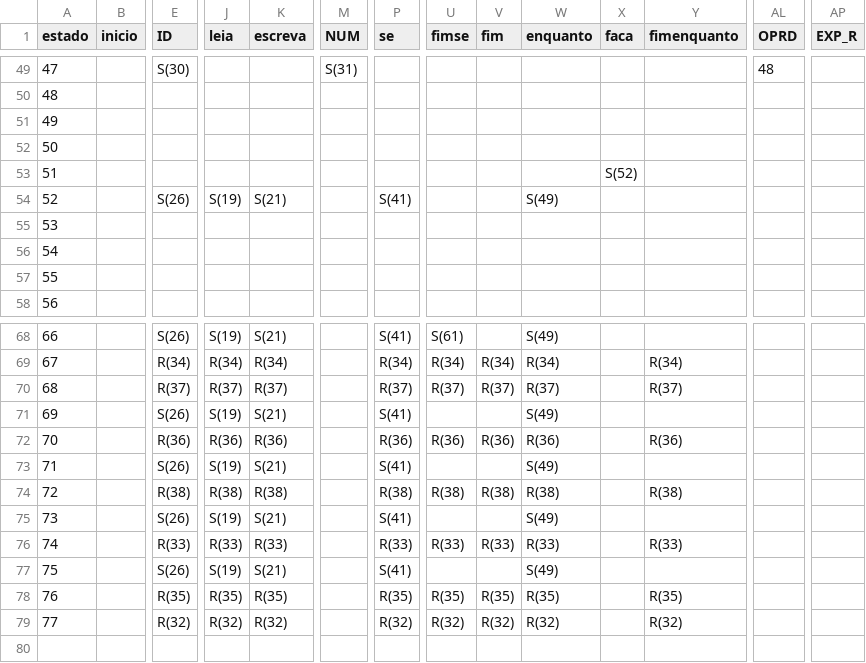
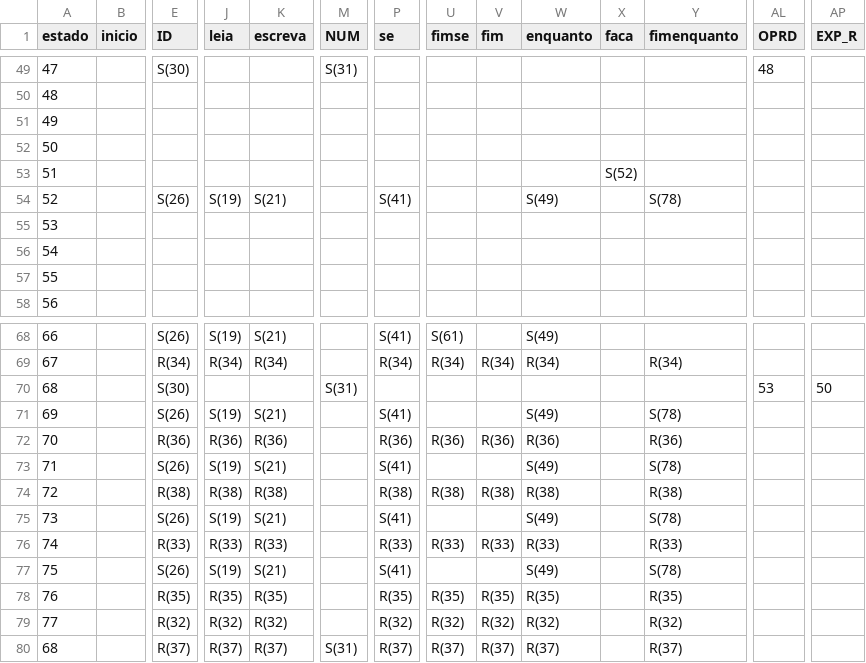
Before and after one commit to ramonjsa/Analisador_Lexico, a CSV file: acoes.csv, drawn as a sheet; only a part is shown, gaps mark what is left out; removed rows and columns are numbered as before the commit, all else as after; rows hold the shown columns only; the diff names each change by its address in the sheet, - before the commit and + after, or states it on an @@ line.

```diff
--- a/acoes.csv
+++ b/acoes.csv
-Y54 (fimenquanto): (empty)
+Y54 (fimenquanto): S(78)
-row 70: 68 |  | R(37) | R(37) | R(37) |  | R(37) | R(37) | R(37) | R(37) |  | R(37)
+row 70: 68 |  | S(30) |  |  | S(31) |  |  |  |  |  |  | 53 | 50
-Y71 (fimenquanto): (empty)
+Y71 (fimenquanto): S(78)
-Y73 (fimenquanto): (empty)
+Y73 (fimenquanto): S(78)
-Y75 (fimenquanto): (empty)
+Y75 (fimenquanto): S(78)
-Y77 (fimenquanto): (empty)
+Y77 (fimenquanto): S(78)
+row 80: 68 |  | R(37) | R(37) | R(37) | S(31) | R(37) | R(37) | R(37) | R(37) |  | R(37)
```
Also changed, not shown: 6 other files.
